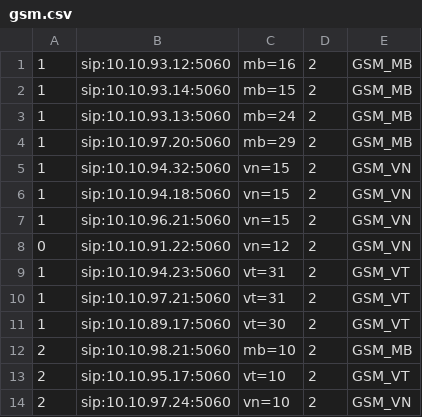
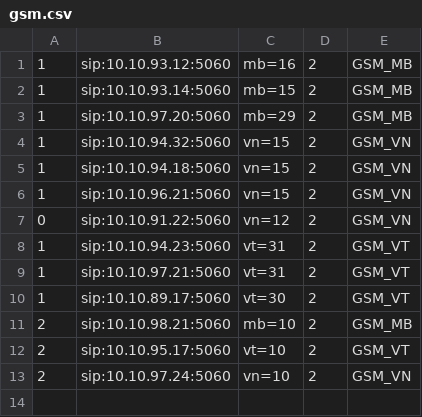
Before and after one commit to devops-itcs/CONFIG-CHANNEL-SIP-TC-92115, a CSV file: gsm.csv, drawn as a sheet; the diff names each change by its address in the sheet, - before the commit and + after, or states it on an @@ line.

Commit message:
Update gsm.csv

```diff
--- a/gsm.csv
+++ b/gsm.csv
-row 3: 1 | sip:10.10.93.13:5060 | mb=24 | 2 | GSM_MB
```
